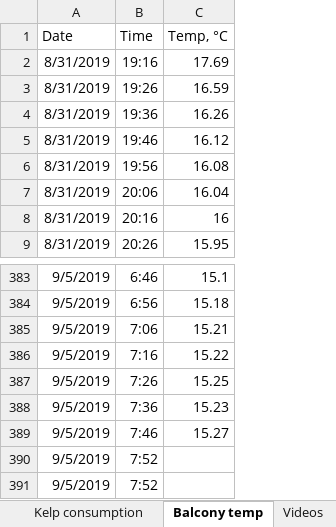
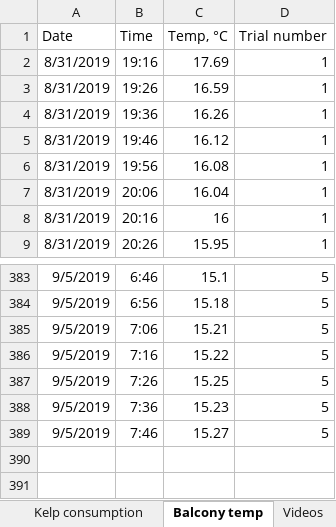
Before and after one commit to ameliaritger/Ritger-2019-Corynactis-urchin-deterrence, an Excel workbook: data/raw.xlsx, sheet Balcony temp, drawn as a sheet; only a part is shown, gaps mark what is left out; values as stored, in another font and other column widths than the file's, no borders; removed rows and columns are numbered as before the commit, all else as after; the diff names each change by its address in the sheet, - before the commit and + after, or states it on an @@ line.

```diff
--- a/data/raw.xlsx (sheet Balcony temp)
+++ b/data/raw.xlsx (sheet Balcony temp)
+column D (Trial number), rows 2-9: all 1; rows 383-389: all 5
-row 390: 9/5/2019 | 7:52
-row 391: 9/5/2019 | 7:52
```
Also changed, not shown: sheet Kelp consumption, formulas that keep their value, 3 other files.
